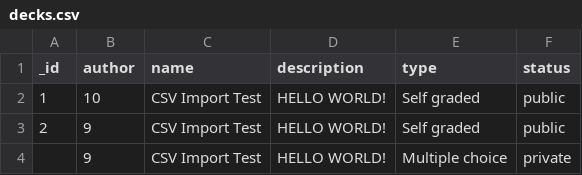
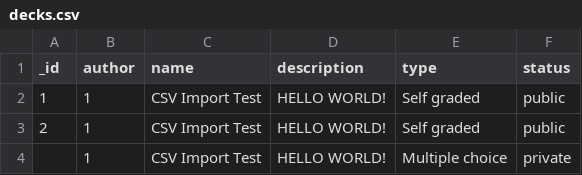
Before and after one commit to dhamaniasad/flashcards-for-developers-1, a CSV file: data_sample/decks.csv, drawn as a sheet.

Commit message:
Change foreign keys in sample data to make imports easier
Signed-off-by: Asad Dhamani <dhamaniasad@gmail.com>

```diff
--- a/data_sample/decks.csv
+++ b/data_sample/decks.csv
@@ -1,4 +1,4 @@
 _id,author,name,description,type,status
-1,10,CSV Import Test,HELLO WORLD!,Self graded,public
-2,9,CSV Import Test,HELLO WORLD!,Self graded,public
-,9,CSV Import Test,HELLO WORLD!,Multiple choice,private
+1,1,CSV Import Test,HELLO WORLD!,Self graded,public
+2,1,CSV Import Test,HELLO WORLD!,Self graded,public
+,1,CSV Import Test,HELLO WORLD!,Multiple choice,private
```
Also changed, not shown: 2 other files.
